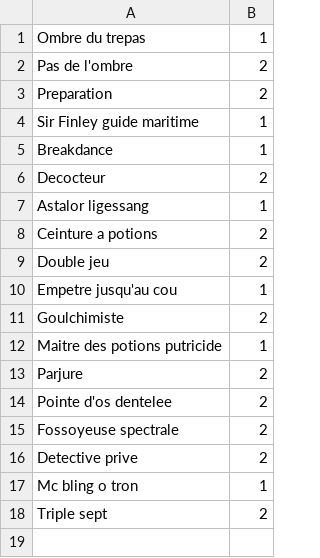
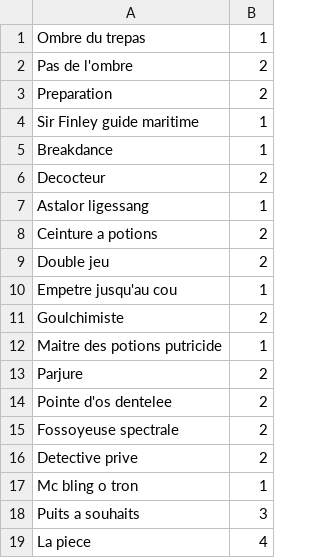
Before and after one commit to KamionBen/Frenchstone, a CSV file: decks/voleur_secrets.csv, drawn as a sheet.

```diff
--- a/decks/voleur_secrets.csv
+++ b/decks/voleur_secrets.csv
@@ -17,2 +17,3 @@ Detective prive;2
 Mc bling o tron;1
-Triple sept;2
+Puits a souhaits;3
+La piece;4
```
Also changed, not shown: decks/paladin_pur.csv, decks/shadow_priest.csv, 5 other files.
